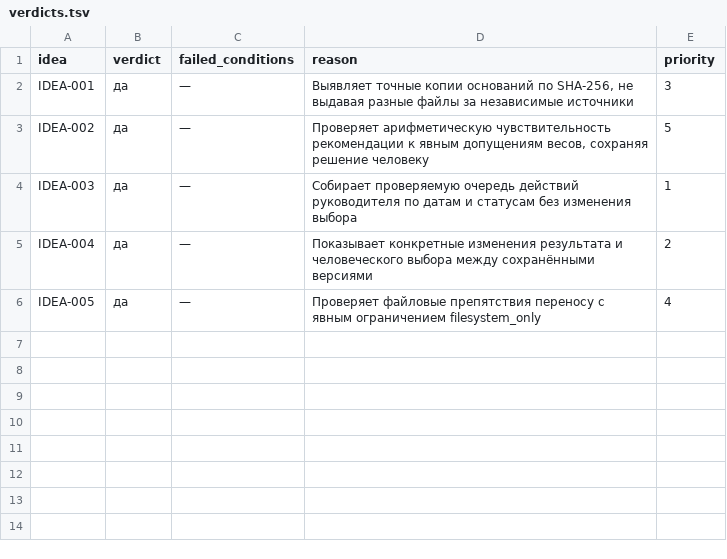
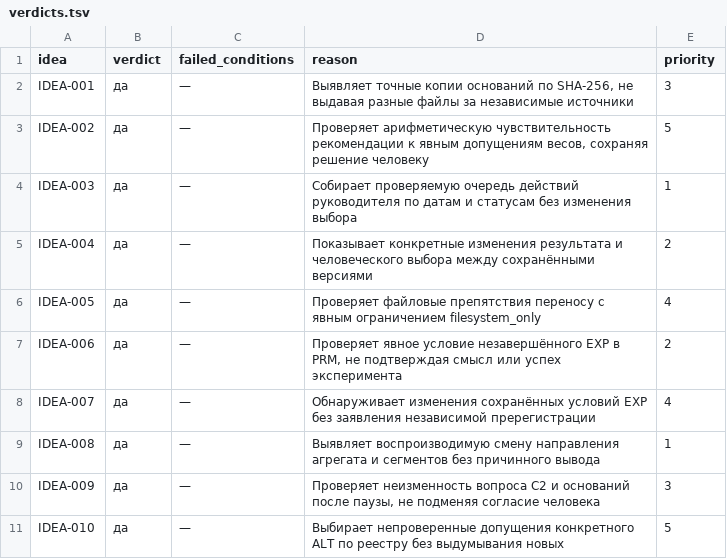
Before and after one commit to Shalioner/mgimo-hackathon, a TSV file: docs/night/ideas/verdicts.tsv, drawn as a sheet; the diff names each change by its address in the sheet, - before the commit and + after, or states it on an @@ line.

Commit message:
night: G02 рубрика и калибровка, T02 и S02 приняты

```diff
--- a/docs/night/ideas/verdicts.tsv
+++ b/docs/night/ideas/verdicts.tsv
+row 7: IDEA-006 | да | — | Проверяет явное условие незавершённого EXP в PRM, не подтверждая смысл или успех эксперимента | 2
+row 8: IDEA-007 | да | — | Обнаруживает изменения сохранённых условий EXP без заявления независимой пререгистрации | 4
+row 9: IDEA-008 | да | — | Выявляет воспроизводимую смену направления агрегата и сегментов без причинного вывода | 1
+row 10: IDEA-009 | да | — | Проверяет неизменность вопроса C2 и оснований после паузы, не подменяя согласие человека | 3
+row 11: IDEA-010 | да | — | Выбирает непроверенные допущения конкретного ALT по реестру без выдумывания новых | 5
```
Also changed, not shown: 2 other files.
